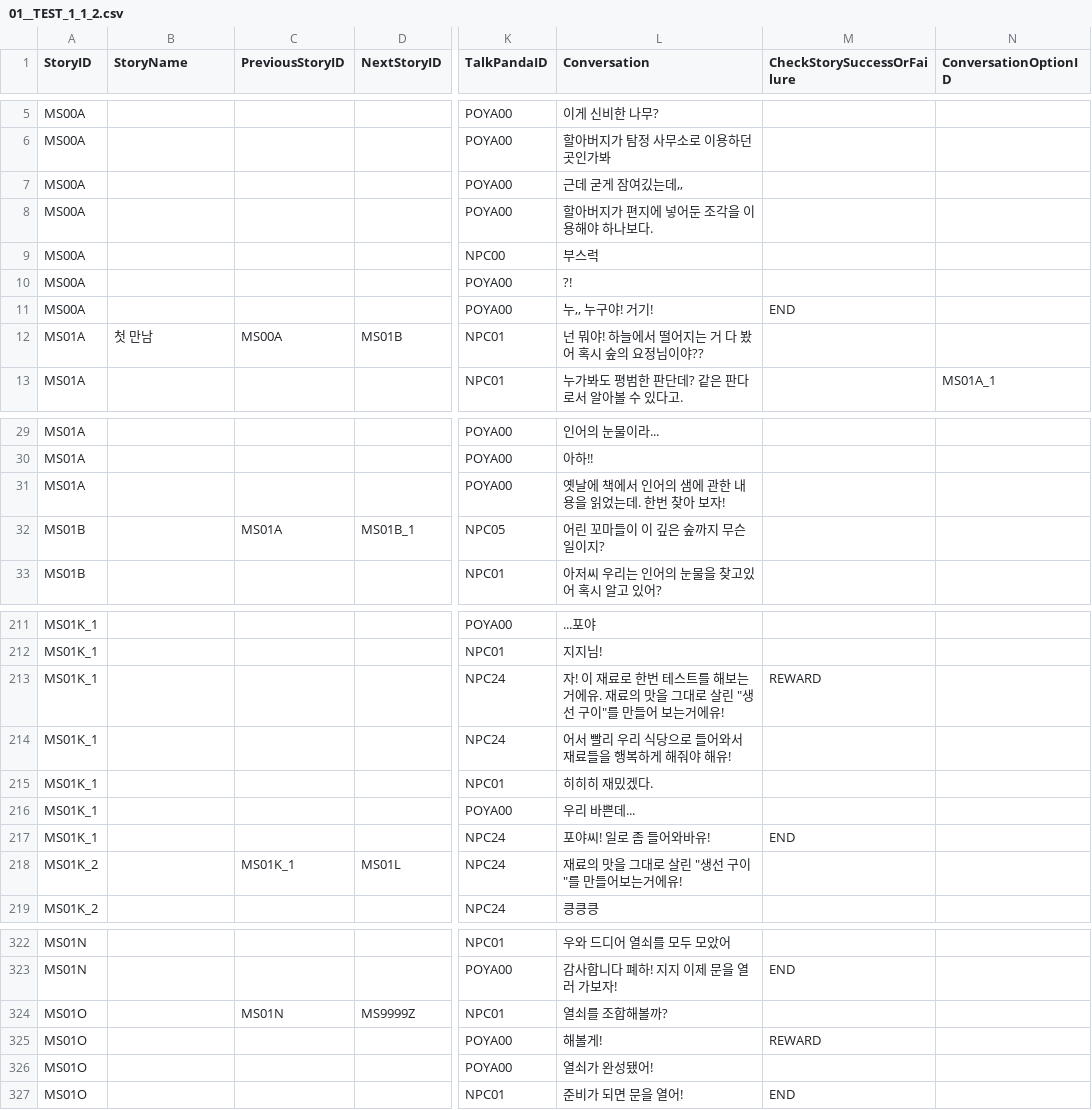
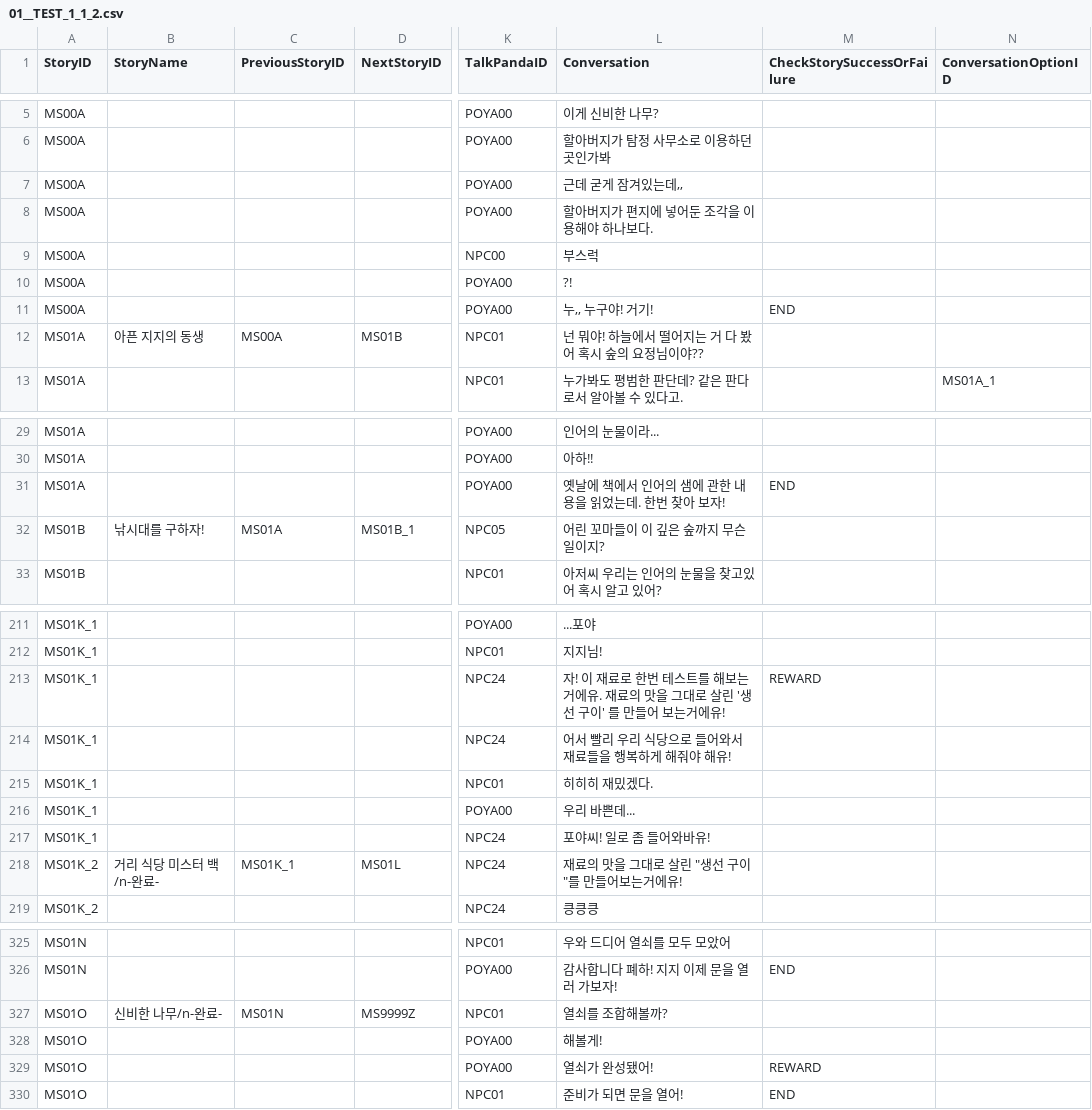
Before and after one commit to dlackdanr777/Project-Panda, a CSV file: Assets/Resources/01__TEST_1_1_2.csv, drawn as a sheet; only a part is shown, gaps mark what is left out; addresses are those after the commit; the diff covers the shown part only; the diff names each change by its address in the sheet, - before the commit and + after, or states it on an @@ line.

```diff
--- a/Assets/Resources/01__TEST_1_1_2.csv
+++ b/Assets/Resources/01__TEST_1_1_2.csv
-L7 (Conversation): 근데 굳게 잠여깄는데,,
+L7 (Conversation): 근데 굳게 잠겨있는데,,
-B12 (StoryName): 첫 만남
+B12 (StoryName): 아픈 지지의 동생
-M31 (CheckStorySuccessOrFailure): (empty)
+M31 (CheckStorySuccessOrFailure): END
-B32 (StoryName): (empty)
+B32 (StoryName): 낚시대를 구하자!
-L213 (Conversation): …살린 "생선 구이"를 만들…
+L213 (Conversation): …살린 '생선 구이' 를 만들…
-M217 (CheckStorySuccessOrFailure): END
+M217 (CheckStorySuccessOrFailure): (empty)
-B218 (StoryName): (empty)
+B218 (StoryName): 거리 식당 미스터 백/n-완료-
-B327 (StoryName): (empty)
+B327 (StoryName): 신비한 나무/n-완료-
-M328 (CheckStorySuccessOrFailure): REWARD
+M328 (CheckStorySuccessOrFailure): (empty)
-M329 (CheckStorySuccessOrFailure): (empty)
+M329 (CheckStorySuccessOrFailure): REWARD
```
Also changed, not shown: 3 added rows and 13 edited cells elsewhere in this file.
